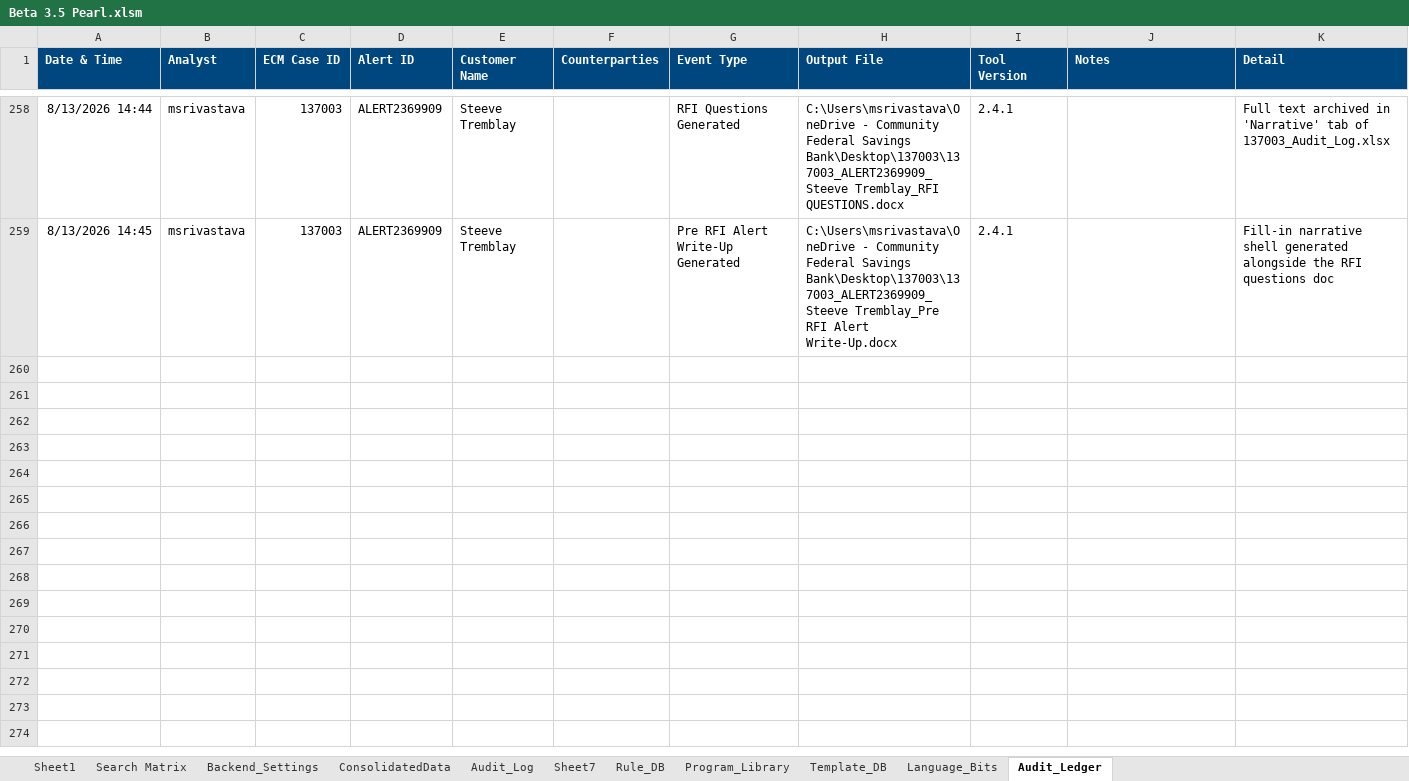
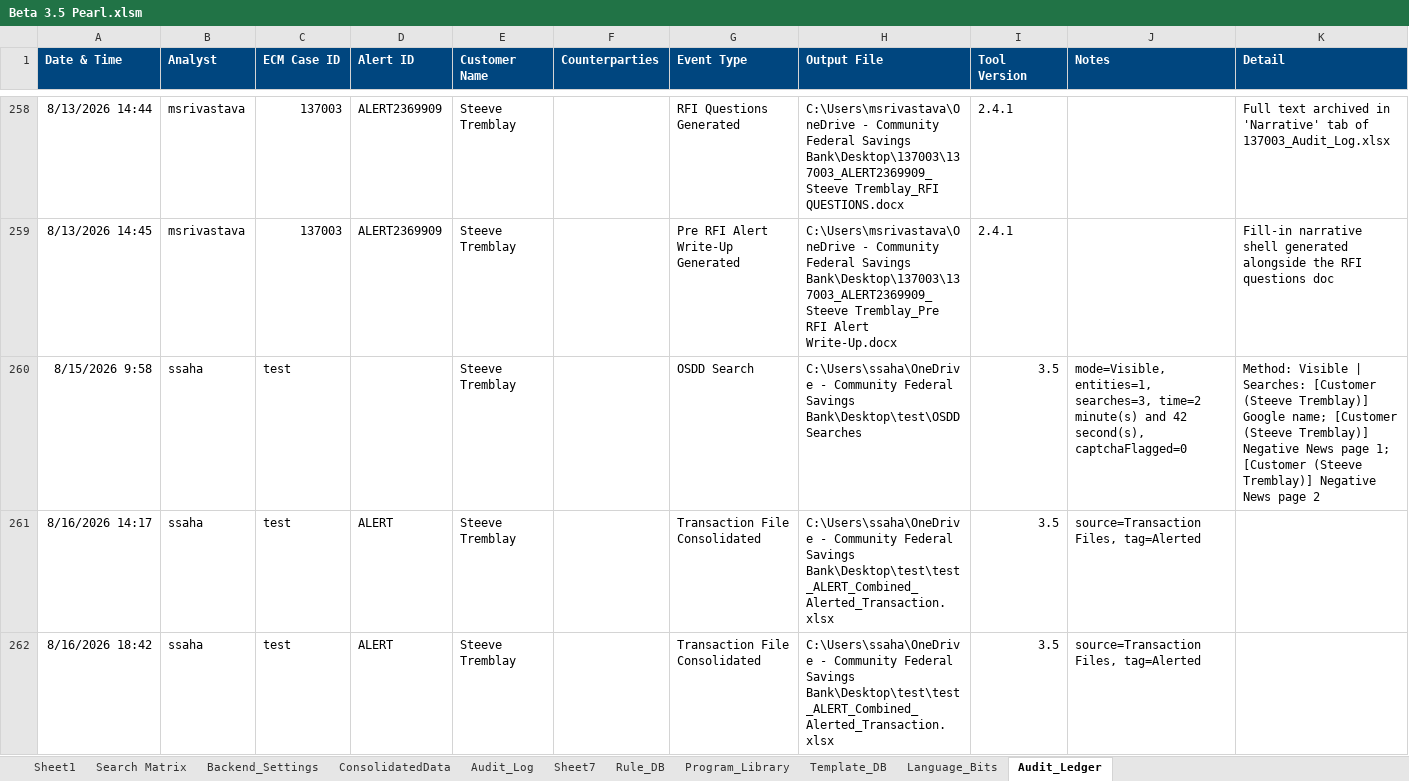
Before and after one commit to sahaswap/dummy, an Excel workbook: Beta 3.5 Pearl.xlsm, sheet Audit_Ledger, drawn as a sheet; only a part is shown, gaps mark what is left out; values as stored, in another font and other column widths than the file's, no borders; the diff names each change by its address in the sheet, - before the commit and + after, or states it on an @@ line.

```diff
--- a/Beta 3.5 Pearl.xlsm (sheet Audit_Ledger)
+++ b/Beta 3.5 Pearl.xlsm (sheet Audit_Ledger)
+row 260: 8/15/2026 9:58 | ssaha | test |  | Steeve Tremblay |  | OSDD Search | C:\Users\ssaha\OneDrive - Community Federal Savings Bank\Desktop\test\OSDD Searches | 3.5 | mode=Visible, entities=1, searches=3, time=2 minute(s) and 42 second(s), captchaFlagged=0 | Method: Visible | Searches: [Customer (Steeve Tremblay)] Google name; [Customer (Steeve Tremblay)] Negative News page 1; [Customer (Steeve Tremblay)] Negative News page 2
+row 261: 8/16/2026 14:17 | ssaha | test | ALERT | Steeve Tremblay |  | Transaction File Consolidated | C:\Users\ssaha\OneDrive - Community Federal Savings Bank\Desktop\test\test_ALERT_Combined_Alerted_Transaction.xlsx | 3.5 | source=Transaction Files, tag=Alerted
+row 262: 8/16/2026 18:42 | ssaha | test | ALERT | Steeve Tremblay |  | Transaction File Consolidated | C:\Users\ssaha\OneDrive - Community Federal Savings Bank\Desktop\test\test_ALERT_Combined_Alerted_Transaction.xlsx | 3.5 | source=Transaction Files, tag=Alerted
```
Also changed, not shown: sheet Sheet1, sheet ConsolidatedData, sheet Sheet7, charts or pictures.
